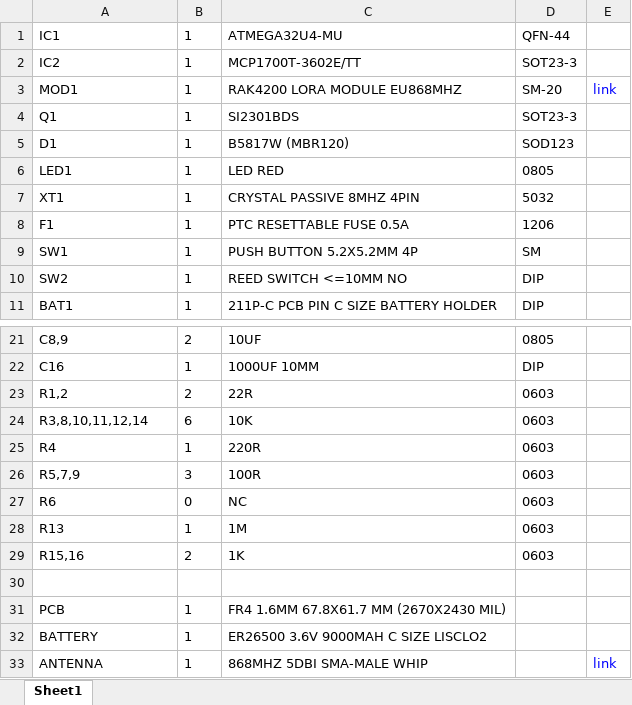
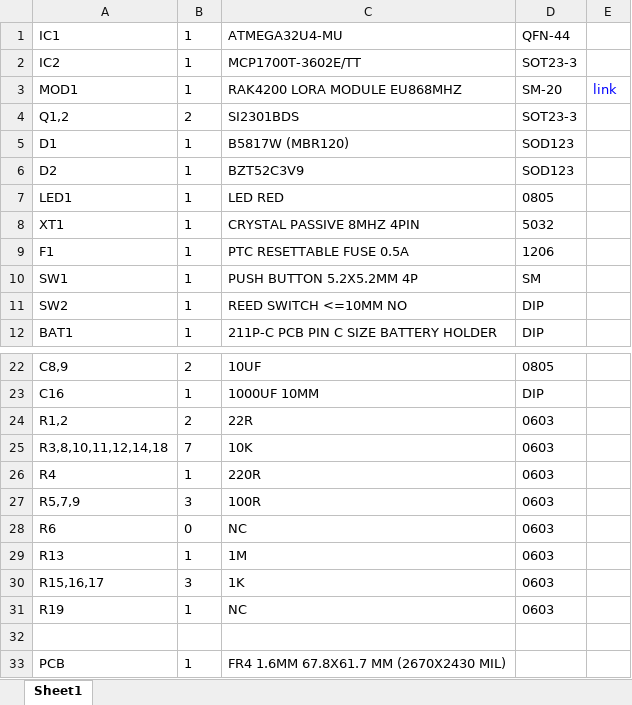
Before and after one commit to emitterpark/th, an Excel workbook: eagle/th/BOM.xlsx, sheet Sheet1, drawn as a sheet; only a part is shown, gaps mark what is left out; the shorter side is filled out with more unchanged rows; values as stored, in another font and other column widths than the file's, no borders; addresses are those after the commit; the diff names each change by its address in the sheet, - before the commit and + after, or states it on an @@ line.

```diff
--- a/eagle/th/BOM.xlsx (sheet Sheet1)
+++ b/eagle/th/BOM.xlsx (sheet Sheet1)
-A4: Q1
+A4: Q1,2
-B4: 1
+B4: 2
+row 6: D2 | 1 | BZT52C3V9 | SOD123
-A25: R3,8,10,11,12,14
+A25: R3,8,10,11,12,14,18
-B25: 6
+B25: 7
-A30: R15,16
+A30: R15,16,17
-B30: 2
+B30: 3
+row 31: R19 | 1 | NC | 0603
```
Also changed, not shown: 20 other files.
